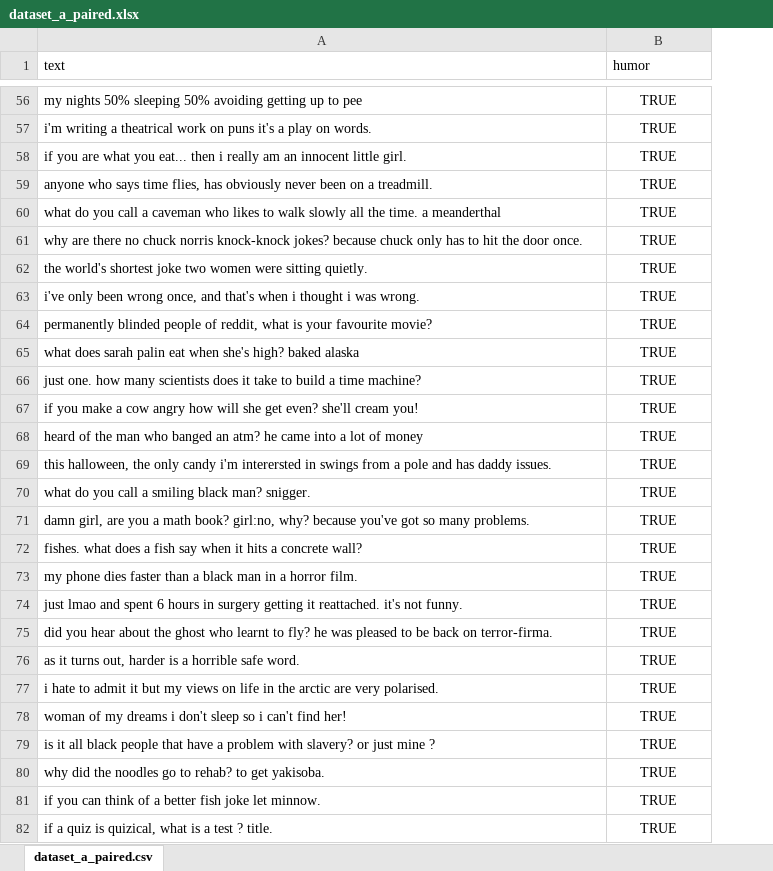
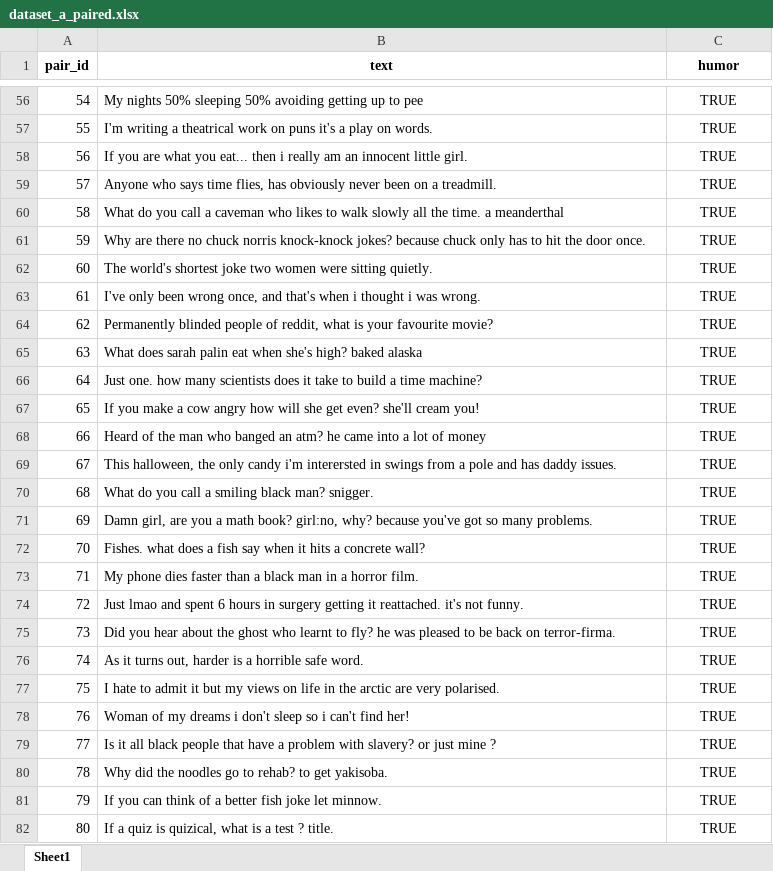
Before and after one commit to cedrichaddad/humor-project, an Excel workbook: datasets/dataset_a_paired.xlsx, sheet Sheet1, drawn as a sheet; only a part is shown, gaps mark what is left out; values as stored, in another font and other column widths than the file's, no borders; charts and pictures not drawn; addresses are those after the commit; the diff covers the shown part only; the diff names each change by its address in the sheet, - before the commit and + after, or states it on an @@ line.

Commit message:
added paired data sets+ new results

```diff
--- a/datasets/dataset_a_paired.xlsx (sheet Sheet1)
+++ b/datasets/dataset_a_paired.xlsx (sheet Sheet1)
-sheet tab: dataset_a_paired.csv
+sheet tab: Sheet1
+column A (pair_id), rows 56-82: 54 | 55 | 56 | 57 | 58 | 59 | 60 | 61 | 62 | 63 | 64 | 65 | 66 | 67 | 68 | 69 | 70 | 71 | 72 | 73 | 74 | 75 | 76 | 77 | 78 | 79 | 80
@@ B1:C1 bold: off → on, alignment: left → center @@
-B56 (text): my nights 50%…
+B56 (text): My nights 50%…
-B57 (text): i'm writing a…
+B57 (text): I'm writing a…
-B58 (text): if you are…
+B58 (text): If you are…
-B59 (text): anyone who says…
+B59 (text): Anyone who says…
-B60 (text): what do you…
+B60 (text): What do you…
-B61 (text): why are there…
+B61 (text): Why are there…
-B62 (text): the world's shortest…
+B62 (text): The world's shortest…
-B63 (text): i've only been…
+B63 (text): I've only been…
-B64 (text): permanently blinded people…
+B64 (text): Permanently blinded people…
-B65 (text): what does sarah…
+B65 (text): What does sarah…
-B66 (text): just one. how…
+B66 (text): Just one. how…
-B67 (text): if you make…
+B67 (text): If you make…
-B68 (text): heard of the…
+B68 (text): Heard of the…
-B69 (text): this halloween, the…
+B69 (text): This halloween, the…
-B70 (text): what do you…
+B70 (text): What do you…
-B71 (text): damn girl, are…
+B71 (text): Damn girl, are…
-B72 (text): fishes. what does…
+B72 (text): Fishes. what does…
-B73 (text): my phone dies…
+B73 (text): My phone dies…
-B74 (text): just lmao and…
+B74 (text): Just lmao and…
-B75 (text): did you hear…
+B75 (text): Did you hear…
-B76 (text): as it turns…
+B76 (text): As it turns…
-B77 (text): i hate to…
+B77 (text): I hate to…
-B78 (text): woman of my…
+B78 (text): Woman of my…
-B79 (text): is it all…
+B79 (text): Is it all…
-B80 (text): why did the…
+B80 (text): Why did the…
-B81 (text): if you can…
+B81 (text): If you can…
-B82 (text): if a quiz…
+B82 (text): If a quiz…
```
Also changed, not shown: 960 edited cells elsewhere in this sheet, charts or pictures, 15 other files.
